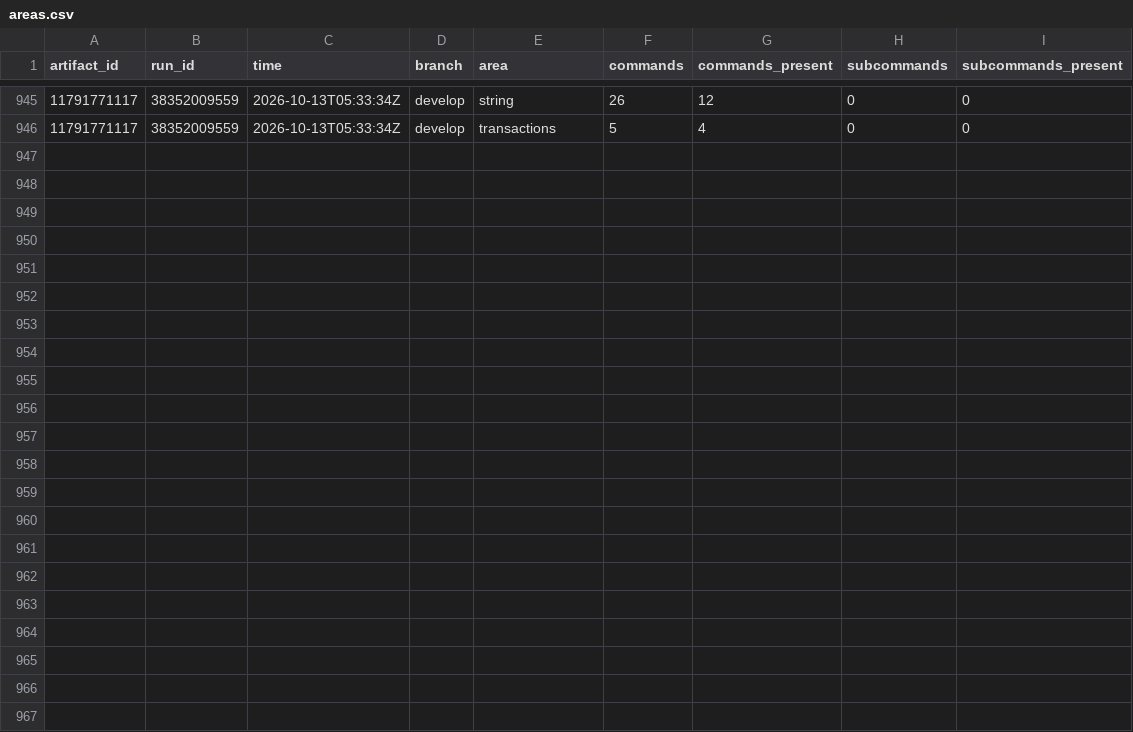
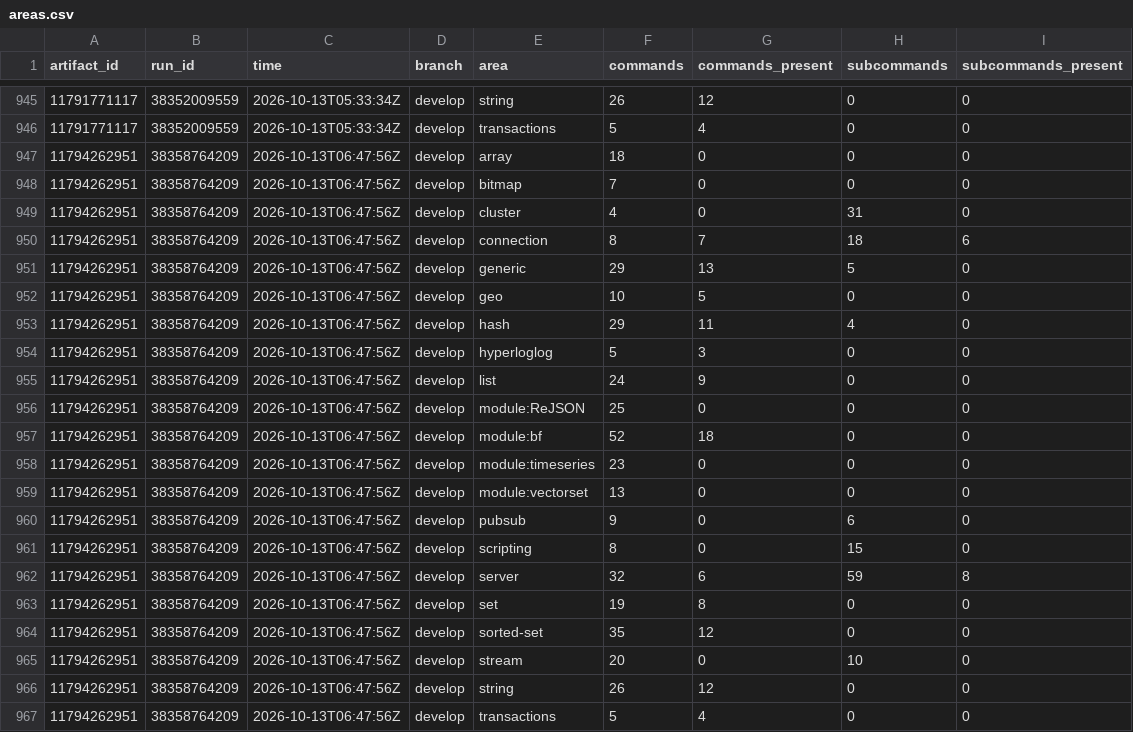
Before and after one commit to brandopakel/keel, a CSV file: census/areas.csv, drawn as a sheet; only a part is shown, gaps mark what is left out; the diff names each change by its address in the sheet, - before the commit and + after, or states it on an @@ line.

```diff
--- a/census/areas.csv
+++ b/census/areas.csv
+row 947: 11794262951 | 38358764209 | 2026-10-13T06:47:56Z | develop | array | 18 | 0 | 0 | 0
+row 948: 11794262951 | 38358764209 | 2026-10-13T06:47:56Z | develop | bitmap | 7 | 0 | 0 | 0
+row 949: 11794262951 | 38358764209 | 2026-10-13T06:47:56Z | develop | cluster | 4 | 0 | 31 | 0
+row 950: 11794262951 | 38358764209 | 2026-10-13T06:47:56Z | develop | connection | 8 | 7 | 18 | 6
+row 951: 11794262951 | 38358764209 | 2026-10-13T06:47:56Z | develop | generic | 29 | 13 | 5 | 0
+row 952: 11794262951 | 38358764209 | 2026-10-13T06:47:56Z | develop | geo | 10 | 5 | 0 | 0
+row 953: 11794262951 | 38358764209 | 2026-10-13T06:47:56Z | develop | hash | 29 | 11 | 4 | 0
+row 954: 11794262951 | 38358764209 | 2026-10-13T06:47:56Z | develop | hyperloglog | 5 | 3 | 0 | 0
+row 955: 11794262951 | 38358764209 | 2026-10-13T06:47:56Z | develop | list | 24 | 9 | 0 | 0
+row 956: 11794262951 | 38358764209 | 2026-10-13T06:47:56Z | develop | module:ReJSON | 25 | 0 | 0 | 0
+row 957: 11794262951 | 38358764209 | 2026-10-13T06:47:56Z | develop | module:bf | 52 | 18 | 0 | 0
+row 958: 11794262951 | 38358764209 | 2026-10-13T06:47:56Z | develop | module:timeseries | 23 | 0 | 0 | 0
+row 959: 11794262951 | 38358764209 | 2026-10-13T06:47:56Z | develop | module:vectorset | 13 | 0 | 0 | 0
+row 960: 11794262951 | 38358764209 | 2026-10-13T06:47:56Z | develop | pubsub | 9 | 0 | 6 | 0
+row 961: 11794262951 | 38358764209 | 2026-10-13T06:47:56Z | develop | scripting | 8 | 0 | 15 | 0
+row 962: 11794262951 | 38358764209 | 2026-10-13T06:47:56Z | develop | server | 32 | 6 | 59 | 8
+row 963: 11794262951 | 38358764209 | 2026-10-13T06:47:56Z | develop | set | 19 | 8 | 0 | 0
+row 964: 11794262951 | 38358764209 | 2026-10-13T06:47:56Z | develop | sorted-set | 35 | 12 | 0 | 0
+row 965: 11794262951 | 38358764209 | 2026-10-13T06:47:56Z | develop | stream | 20 | 0 | 10 | 0
+row 966: 11794262951 | 38358764209 | 2026-10-13T06:47:56Z | develop | string | 26 | 12 | 0 | 0
+row 967: 11794262951 | 38358764209 | 2026-10-13T06:47:56Z | develop | transactions | 5 | 4 | 0 | 0
```
Also changed, not shown: census/argument-areas.csv, census/argument-runs.csv, 8 other files.
